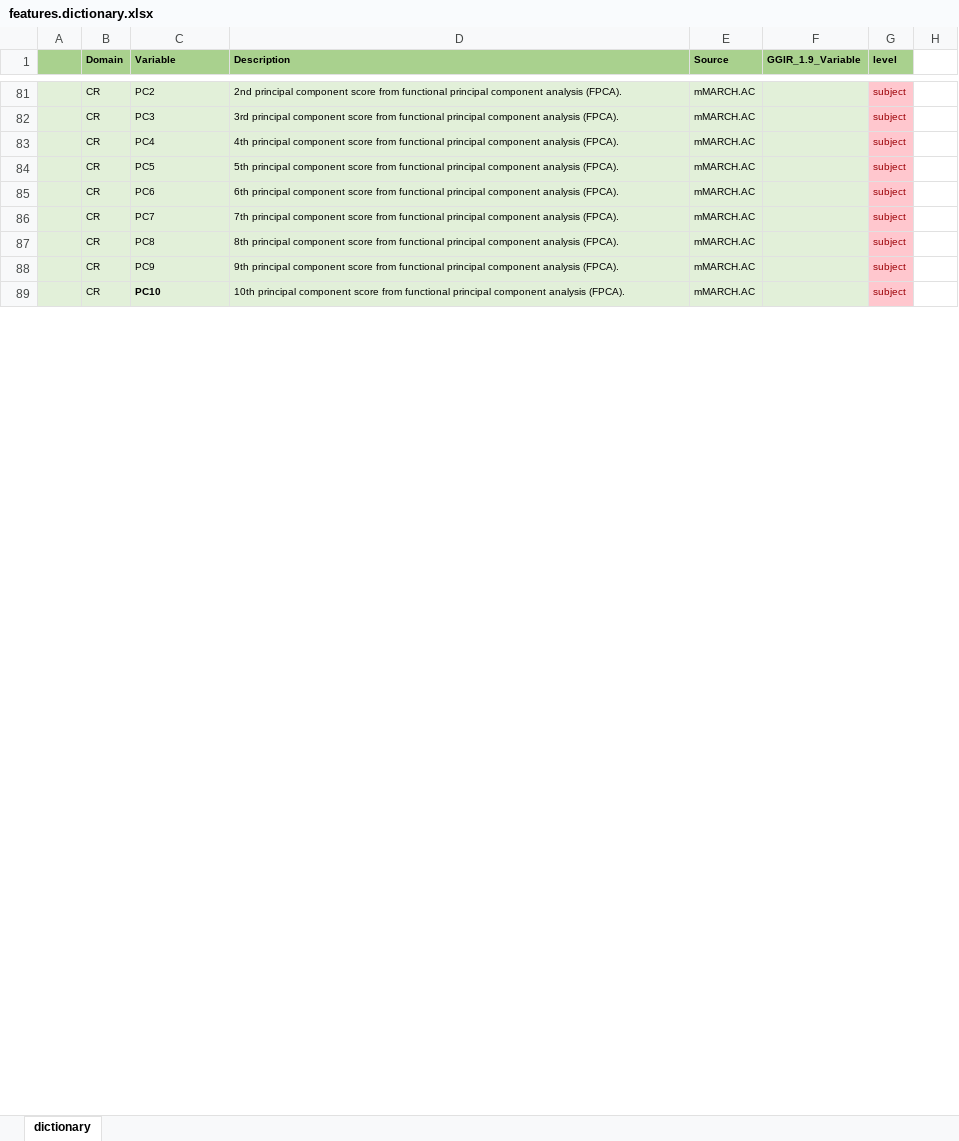
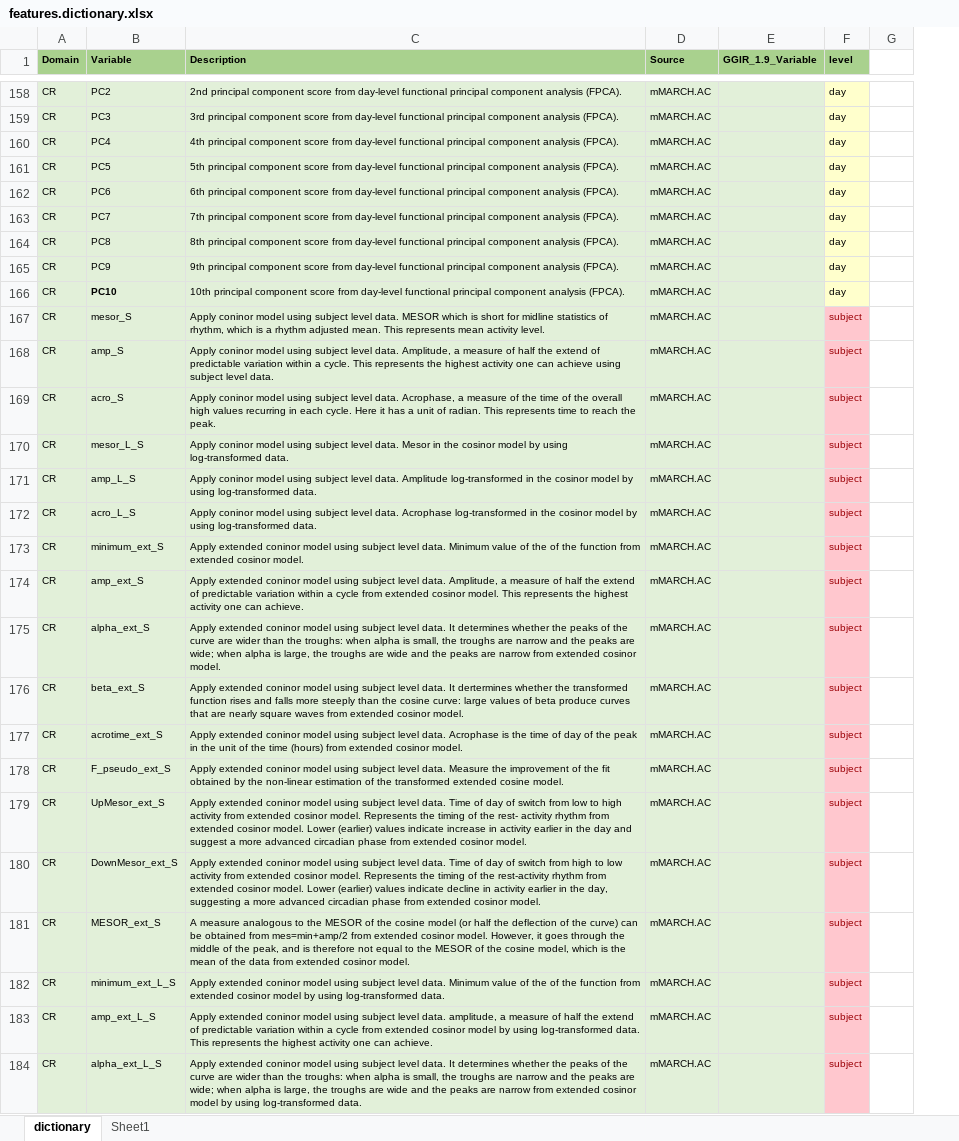
Before and after one commit to WeiGuoNIMH/mMARCH.AC, an Excel workbook: inst/doc/features.dictionary.xlsx, sheet dictionary, drawn as a sheet; only a part is shown, gaps mark what is left out; values as stored, in another font and other column widths than the file's, no borders; removed rows and columns are numbered as before the commit, all else as after; the diff covers the shown part only; the diff names each change by its address in the sheet, - before the commit and + after, or states it on an @@ line.

```diff
--- a/inst/doc/features.dictionary.xlsx (sheet dictionary)
+++ b/inst/doc/features.dictionary.xlsx (sheet dictionary)
+sheet tab: Sheet1
-column A, empty
-C158 (Description): …score from functional principal…
+C158 (Description): …score from day-level functional principal…
-F158:F166 (level): subject
+F158:F166 (level): day
@@ F158:F166 fill: #FFC7CE → #FFFFCC, text colour: #9C0006 → black @@
-C159 (Description): …score from functional principal…
+C159 (Description): …score from day-level functional principal…
-C160 (Description): …score from functional principal…
+C160 (Description): …score from day-level functional principal…
-C161 (Description): …score from functional principal…
+C161 (Description): …score from day-level functional principal…
-C162 (Description): …score from functional principal…
+C162 (Description): …score from day-level functional principal…
-C163 (Description): …score from functional principal…
+C163 (Description): …score from day-level functional principal…
-C164 (Description): …score from functional principal…
+C164 (Description): …score from day-level functional principal…
-C165 (Description): …score from functional principal…
+C165 (Description): …score from day-level functional principal…
-C166 (Description): …score from functional principal…
+C166 (Description): …score from day-level functional principal…
+row 167: CR | mesor_S | Apply coninor model using subject level data. MESOR which is short for midline statistics of rhythm, which is a rhythm adjusted mean. This represents mean activity level. | mMARCH.AC |  | subject
+row 168: CR | amp_S | Apply coninor model using subject level data. Amplitude, a measure of half the extend of predictable variation within a cycle. This represents the highest activity one can achieve using subject level data. | mMARCH.AC |  | subject
+row 169: CR | acro_S | Apply coninor model using subject level data. Acrophase, a measure of the time of the overall high values recurring in each cycle. Here it has a unit of radian. This represents time to reach the peak. | mMARCH.AC |  | subject
+row 170: CR | mesor_L_S | Apply coninor model using subject level data. Mesor in the cosinor model by using log-transformed data. | mMARCH.AC |  | subject
+row 171: CR | amp_L_S | Apply coninor model using subject level data. Amplitude log-transformed in the cosinor model by using log-transformed data. | mMARCH.AC |  | subject
+row 172: CR | acro_L_S | Apply coninor model using subject level data. Acrophase log-transformed in the cosinor model by using log-transformed data. | mMARCH.AC |  | subject
+row 173: CR | minimum_ext_S | Apply extended coninor model using subject level data. Minimum value of the of the function from extended cosinor model. | mMARCH.AC |  | subject
+row 174: CR | amp_ext_S | Apply extended coninor model using subject level data. Amplitude, a measure of half the extend of predictable variation within a cycle from extended cosinor model. This represents the highest activity one can achieve. | mMARCH.AC |  | subject
+row 175: CR | alpha_ext_S | Apply extended coninor model using subject level data. It determines whether the peaks of the curve are wider than the troughs: when alpha is small, the troughs are narrow and the peaks are wide; when alpha is large, the troughs are wide and the peaks are narrow from extended cosinor model. | mMARCH.AC |  | subject
+row 176: CR | beta_ext_S | Apply extended coninor model using subject level data. It dertermines whether the transformed function rises and falls more steeply than the cosine curve: large values of beta produce curves that are nearly square waves from extended cosinor model. | mMARCH.AC |  | subject
+row 177: CR | acrotime_ext_S | Apply extended coninor model using subject level data. Acrophase is the time of day of the peak in the unit of the time (hours) from extended cosinor model. | mMARCH.AC |  | subject
+row 178: CR | F_pseudo_ext_S | Apply extended coninor model using subject level data. Measure the improvement of the fit obtained by the non-linear estimation of the transformed extended cosine model. | mMARCH.AC |  | subject
+row 179: CR | UpMesor_ext_S | Apply extended coninor model using subject level data. Time of day of switch from low to high activity from extended cosinor model. Represents the timing of the rest- activity rhythm from extended cosinor model. Lower (earlier) values indicate increase in activity earlier in the day and suggest a more advanced circadian phase from extended cosinor model. | mMARCH.AC |  | subject
+row 180: CR | DownMesor_ext_S | Apply extended coninor model using subject level data. Time of day of switch from high to low activity from extended cosinor model. Represents the timing of the rest-activity rhythm from extended cosinor model. Lower (earlier) values indicate decline in activity earlier in the day, suggesting a more advanced circadian phase from extended cosinor model. | mMARCH.AC |  | subject
+row 181: CR | MESOR_ext_S | A measure analogous to the MESOR of the cosine model (or half the deflection of the curve) can be obtained from mes=min+amp/2 from extended cosinor model. However, it goes through the middle of the peak, and is therefore not equal to the MESOR of the cosine model, which is the mean of the data from extended cosinor model. | mMARCH.AC |  | subject
+row 182: CR | minimum_ext_L_S | Apply extended coninor model using subject level data. Minimum value of the of the function from extended cosinor model by using log-transformed data. | mMARCH.AC |  | subject
+row 183: CR | amp_ext_L_S | Apply extended coninor model using subject level data. amplitude, a measure of half the extend of predictable variation within a cycle from extended cosinor model by using log-transformed data. This represents the highest activity one can achieve. | mMARCH.AC |  | subject
+row 184: CR | alpha_ext_L_S | Apply extended coninor model using subject level data. It determines whether the peaks of the curve are wider than the troughs: when alpha is small, the troughs are narrow and the peaks are wide; when alpha is large, the troughs are wide and the peaks are narrow from extended cosinor model by using log-transformed data. | mMARCH.AC |  | subject
```
Also changed, not shown: 93 added rows, 15 edited cells and cell formats elsewhere in this sheet, inst/doc/mMARCH.AC.output.description.xlsx, inst/template/features.dictionary.xlsx, 55 other files.
